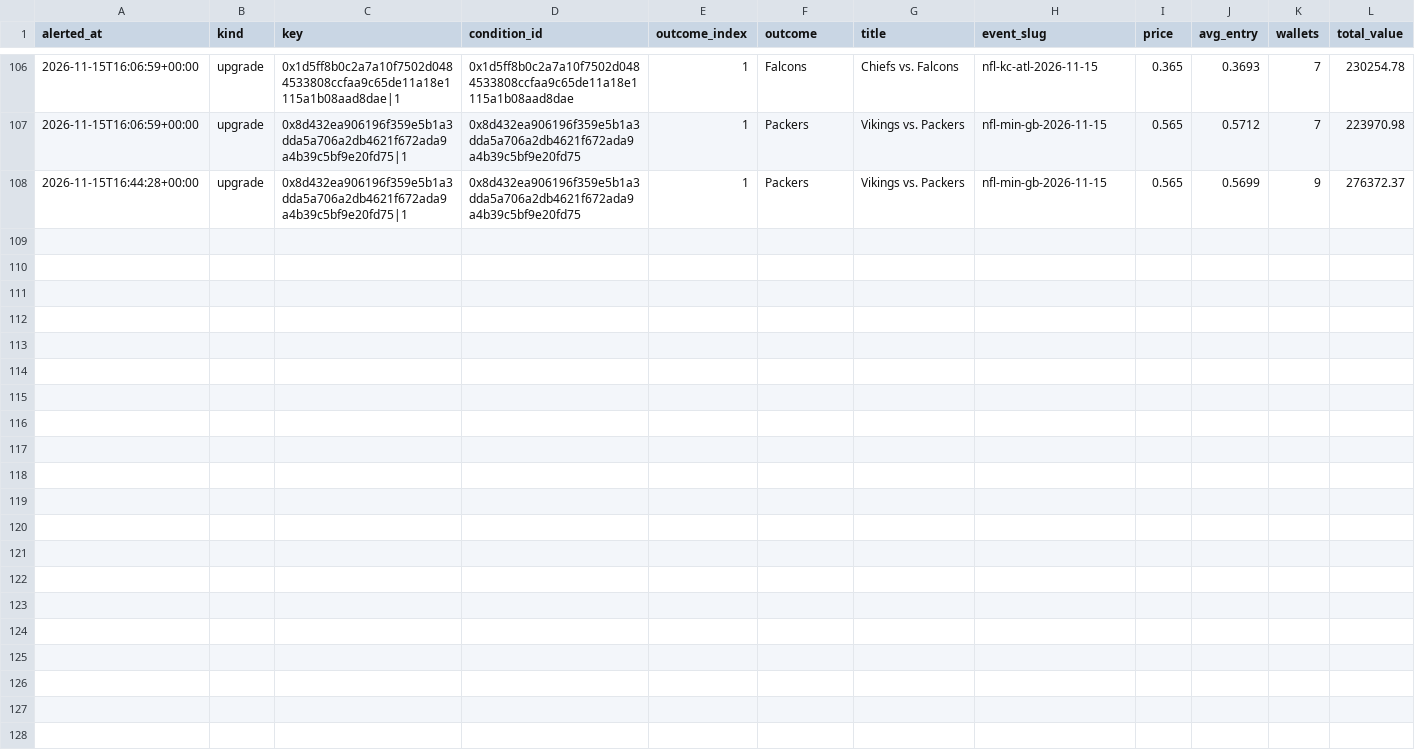
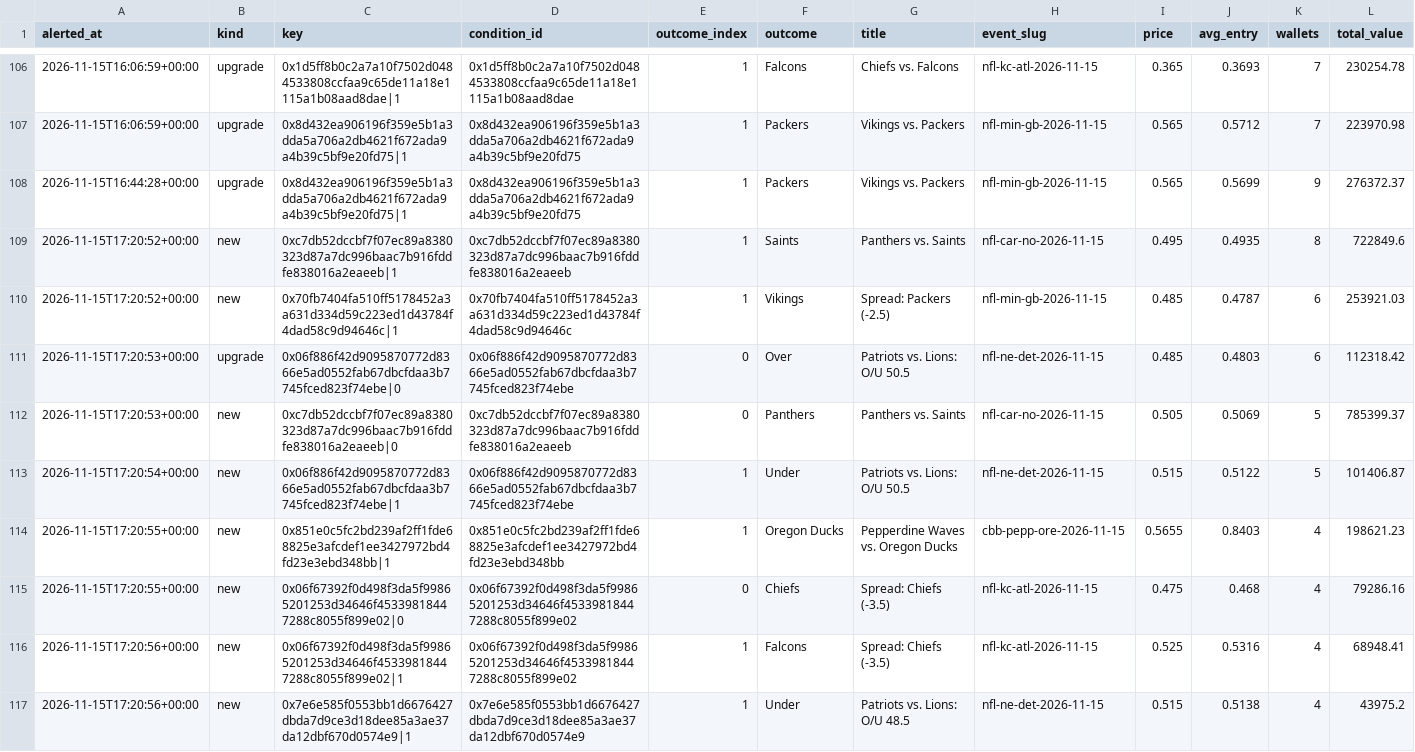
Before and after one commit to hunterscottsmith2-ctrl/polytail, a CSV file: signals_log.csv, drawn as a sheet; only a part is shown, gaps mark what is left out; rows hold the shown columns only; the diff names each change by its address in the sheet, - before the commit and + after, or states it on an @@ line.

Commit message:
Update alert state

```diff
--- a/signals_log.csv
+++ b/signals_log.csv
+row 109: 2026-11-15T17:20:52+00:00 | new | 0xc7db52dccbf7f07ec89a8380323d87a7dc996baac7b916fddfe838016a2eaeeb|1 | 0xc7db52dccbf7f07ec89a8380323d87a7dc996baac7b916fddfe838016a2eaeeb | 1 | Saints | Panthers vs. Saints | nfl-car-no-2026-11-15 | 0.495 | 0.4935 | 8 | 722849.6
+row 110: 2026-11-15T17:20:52+00:00 | new | 0x70fb7404fa510ff5178452a3a631d334d59c223ed1d43784f4dad58c9d94646c|1 | 0x70fb7404fa510ff5178452a3a631d334d59c223ed1d43784f4dad58c9d94646c | 1 | Vikings | Spread: Packers (-2.5) | nfl-min-gb-2026-11-15 | 0.485 | 0.4787 | 6 | 253921.03
+row 111: 2026-11-15T17:20:53+00:00 | upgrade | 0x06f886f42d9095870772d8366e5ad0552fab67dbcfdaa3b7745fced823f74ebe|0 | 0x06f886f42d9095870772d8366e5ad0552fab67dbcfdaa3b7745fced823f74ebe | 0 | Over | Patriots vs. Lions: O/U 50.5 | nfl-ne-det-2026-11-15 | 0.485 | 0.4803 | 6 | 112318.42
+row 112: 2026-11-15T17:20:53+00:00 | new | 0xc7db52dccbf7f07ec89a8380323d87a7dc996baac7b916fddfe838016a2eaeeb|0 | 0xc7db52dccbf7f07ec89a8380323d87a7dc996baac7b916fddfe838016a2eaeeb | 0 | Panthers | Panthers vs. Saints | nfl-car-no-2026-11-15 | 0.505 | 0.5069 | 5 | 785399.37
+row 113: 2026-11-15T17:20:54+00:00 | new | 0x06f886f42d9095870772d8366e5ad0552fab67dbcfdaa3b7745fced823f74ebe|1 | 0x06f886f42d9095870772d8366e5ad0552fab67dbcfdaa3b7745fced823f74ebe | 1 | Under | Patriots vs. Lions: O/U 50.5 | nfl-ne-det-2026-11-15 | 0.515 | 0.5122 | 5 | 101406.87
+row 114: 2026-11-15T17:20:55+00:00 | new | 0x851e0c5fc2bd239af2ff1fde68825e3afcdef1ee3427972bd4fd23e3ebd348bb|1 | 0x851e0c5fc2bd239af2ff1fde68825e3afcdef1ee3427972bd4fd23e3ebd348bb | 1 | Oregon Ducks | Pepperdine Waves vs. Oregon Ducks | cbb-pepp-ore-2026-11-15 | 0.5655 | 0.8403 | 4 | 198621.23
+row 115: 2026-11-15T17:20:55+00:00 | new | 0x06f67392f0d498f3da5f99865201253d34646f45339818447288c8055f899e02|0 | 0x06f67392f0d498f3da5f99865201253d34646f45339818447288c8055f899e02 | 0 | Chiefs | Spread: Chiefs (-3.5) | nfl-kc-atl-2026-11-15 | 0.475 | 0.468 | 4 | 79286.16
+row 116: 2026-11-15T17:20:56+00:00 | new | 0x06f67392f0d498f3da5f99865201253d34646f45339818447288c8055f899e02|1 | 0x06f67392f0d498f3da5f99865201253d34646f45339818447288c8055f899e02 | 1 | Falcons | Spread: Chiefs (-3.5) | nfl-kc-atl-2026-11-15 | 0.525 | 0.5316 | 4 | 68948.41
+row 117: 2026-11-15T17:20:56+00:00 | new | 0x7e6e585f0553bb1d6676427dbda7d9ce3d18dee85a3ae37da12dbf670d0574e9|1 | 0x7e6e585f0553bb1d6676427dbda7d9ce3d18dee85a3ae37da12dbf670d0574e9 | 1 | Under | Patriots vs. Lions: O/U 48.5 | nfl-ne-det-2026-11-15 | 0.515 | 0.5138 | 4 | 43975.2
```
Also changed, not shown: 1 other file.
